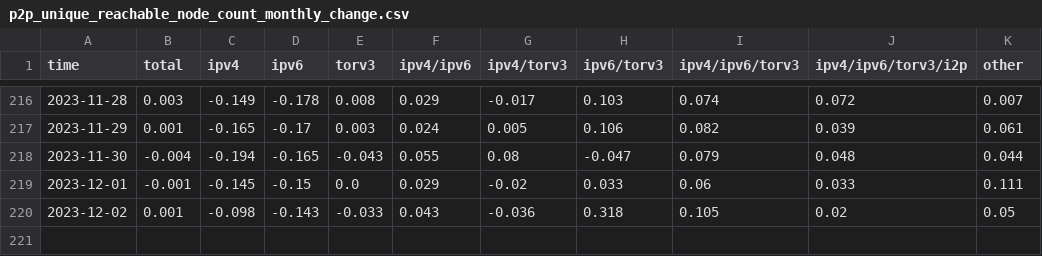
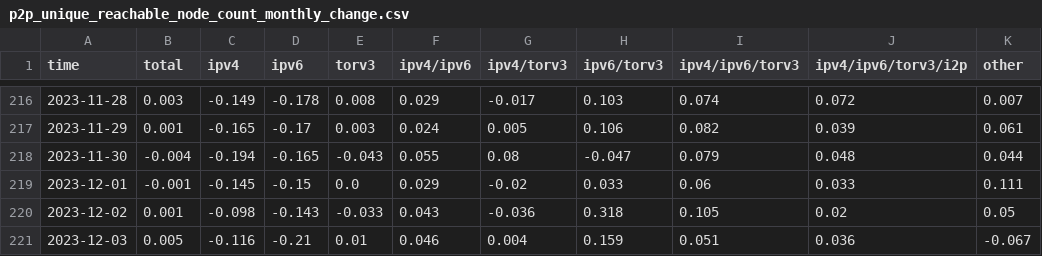
Before and after one commit to virtu/p2p-metrics, a CSV file: p2p_unique_reachable_node_count_monthly_change.csv, drawn as a sheet; only a part is shown, gaps mark what is left out.

```diff
--- a/p2p_unique_reachable_node_count_monthly_change.csv
+++ b/p2p_unique_reachable_node_count_monthly_change.csv
@@ -220 +220,2 @@ time,total,ipv4,ipv6,torv3,ipv4/ipv6,ipv4/torv3,ipv6/torv3,ipv4/ipv6/torv3,ipv4/
 2023-12-02,0.001,-0.098,-0.143,-0.033,0.043,-0.036,0.318,0.105,0.02,0.05
+2023-12-03,0.005,-0.116,-0.21,0.01,0.046,0.004,0.159,0.051,0.036,-0.067
```
Also changed, not shown: dns_seed_duplicate_node_share.csv, dns_seed_pristine_node_share.csv, 16 other files.
